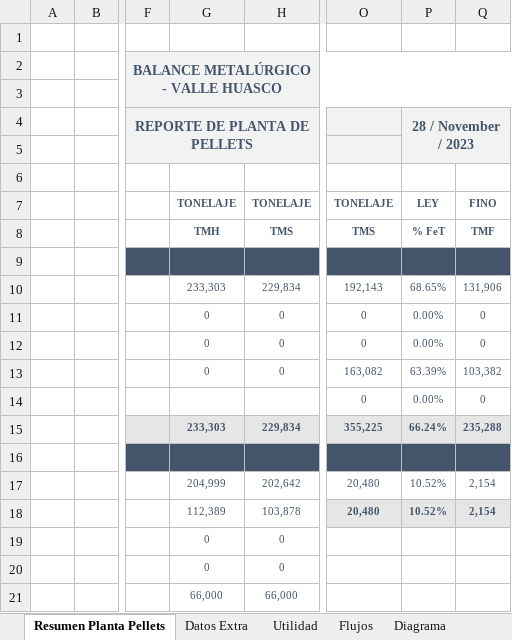
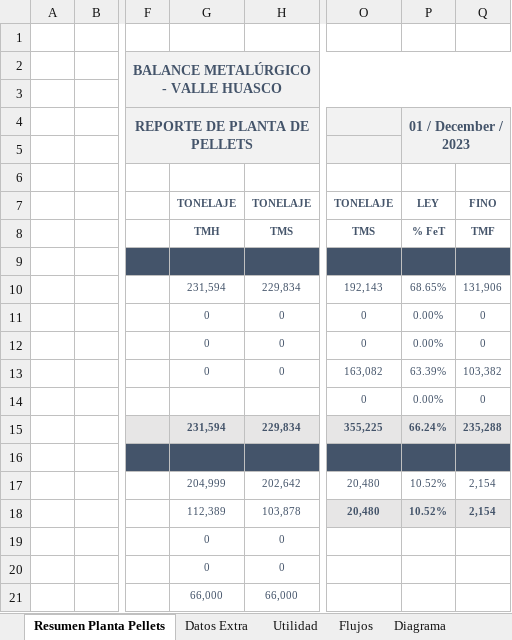
Before and after one commit to fracastr/minera, an Excel workbook: public/Export/Exportar_Huasco_Pellet.xlsx, sheet Resumen Planta Pellets, drawn as a sheet; only a part is shown, gaps mark what is left out; values as stored, in another font and other column widths than the file's, no borders; charts and pictures not drawn; the diff names each change by its address in the sheet, - before the commit and + after, or states it on an @@ line.

Commit message:
Update Exportar_Huasco_Pellet.xlsx

```diff
--- a/public/Export/Exportar_Huasco_Pellet.xlsx (sheet Resumen Planta Pellets)
+++ b/public/Export/Exportar_Huasco_Pellet.xlsx (sheet Resumen Planta Pellets)
-P4: 28 / November / 2023
+P4: 01 / December / 2023
-G10: 233,303
+G10: 231,594
-G15: 233,303
+G15: 231,594
```
Also changed, not shown: sheet Diagrama.
